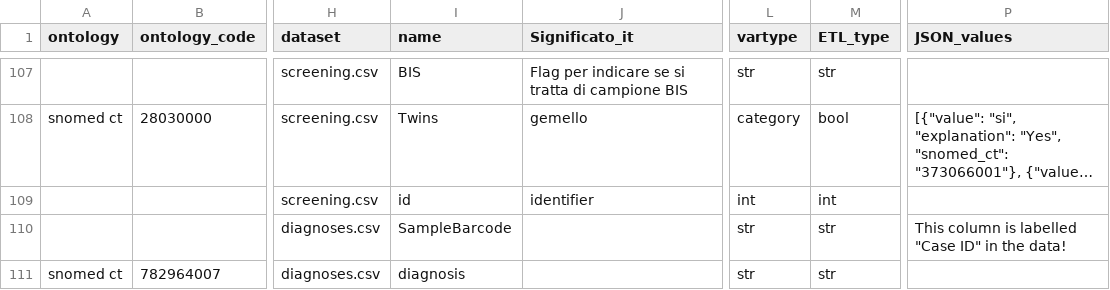
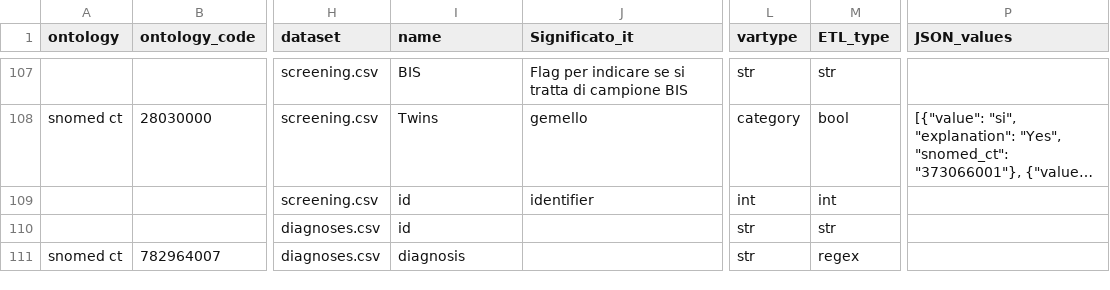
Before and after one commit to DEIB-GECO/i-etl, a CSV file: datasets/metadata/IT-BUZZI-variables.csv, drawn as a sheet; only a part is shown, gaps mark what is left out; long unchanged cells end in …; the diff names each change by its address in the sheet, - before the commit and + after, or states it on an @@ line.

```diff
--- a/datasets/metadata/IT-BUZZI-variables.csv
+++ b/datasets/metadata/IT-BUZZI-variables.csv
-I110 (name): SampleBarcode
+I110 (name): id
-P110 (JSON_values): This column is labelled "Case ID" in the data!
+P110 (JSON_values): (empty)
-M111 (ETL_type): str
+M111 (ETL_type): regex
```
Also changed, not shown: 23 other files.
